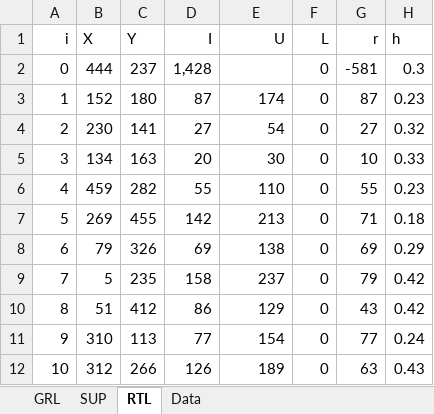
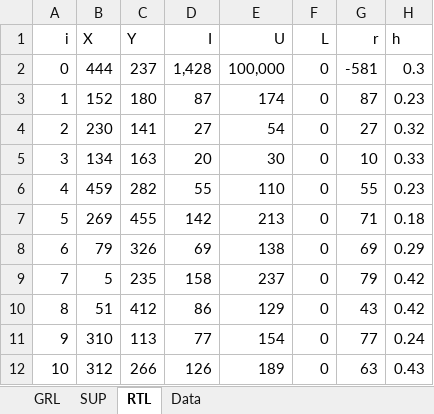
Before and after one commit to jdelvalle2002/IPRE-IRP, an Excel workbook: IRP1.xlsx, sheet RTL, drawn as a sheet; values as stored, in another font and other column widths than the file's, no borders; the diff names each change by its address in the sheet, - before the commit and + after, or states it on an @@ line.

```diff
--- a/IRP1.xlsx (sheet RTL)
+++ b/IRP1.xlsx (sheet RTL)
-E2 (U): (empty)
+E2 (U): 100,000
```
Also changed, not shown: 38 other files.
